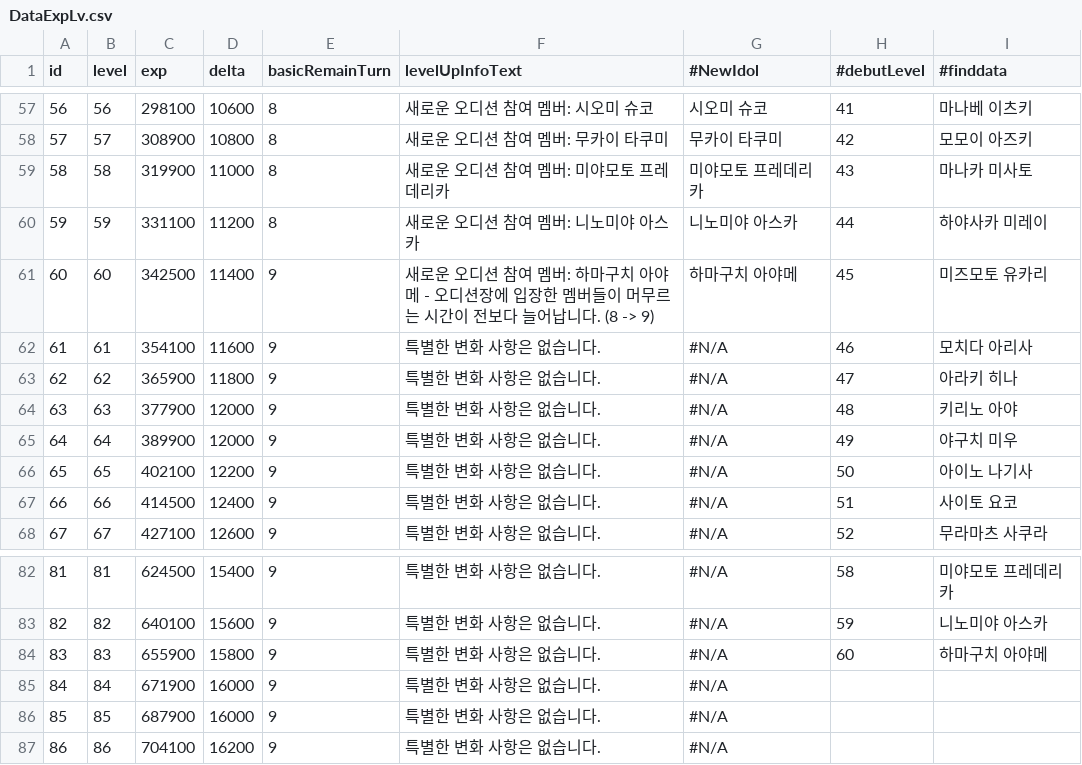
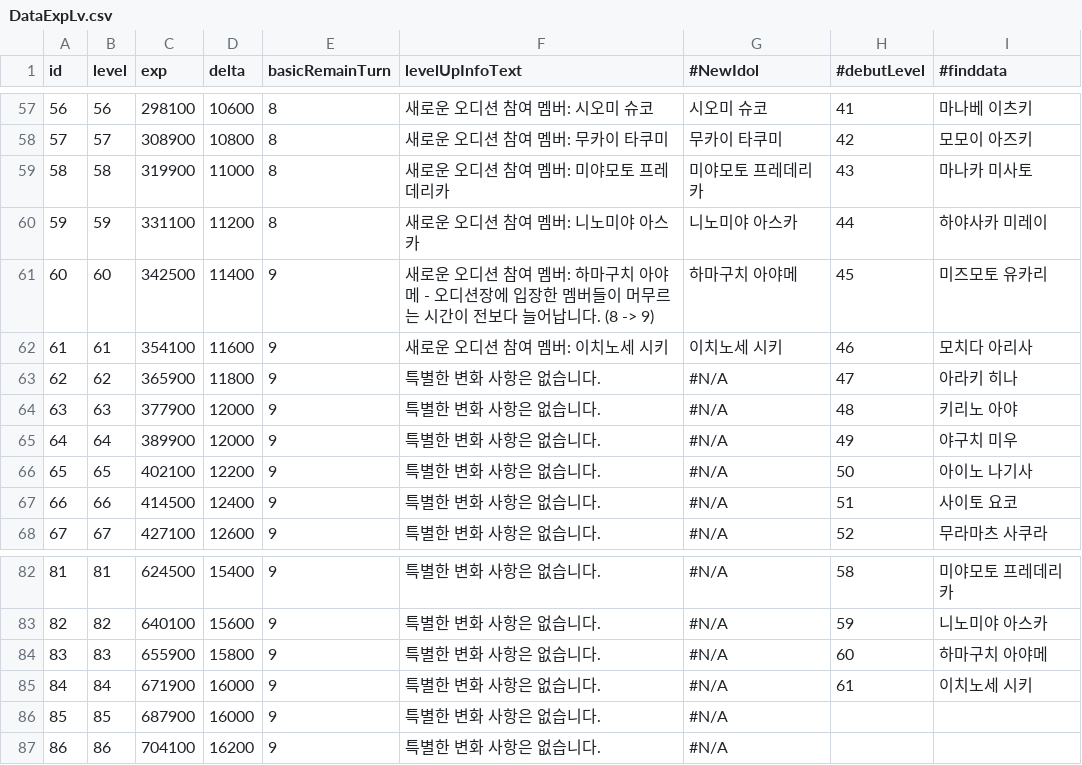
Before and after one commit to ifpi98/ProjectID2D, a CSV file: Assets/Resources/Datas/DataExpLv.csv, drawn as a sheet; only a part is shown, gaps mark what is left out.

```diff
--- a/Assets/Resources/Datas/DataExpLv.csv
+++ b/Assets/Resources/Datas/DataExpLv.csv
@@ -61,3 +61,3 @@ id,level,exp,delta,basicRemainTurn,levelUpInfoText,#NewIdol,#debutLevel,#finddat
 60,60,342500,11400,9,새로운 오디션 참여 멤버: 하마구치 아야메 - 오디션장에 입장한 멤버들이 머무르는 시간이 전보다 늘어납니다. (8 -> 9),하마구치 아야메,45,미즈모토 유카리
-61,61,354100,11600,9,특별한 변화 사항은 없습니다.,#N/A,46,모치다 아리사
+61,61,354100,11600,9,새로운 오디션 참여 멤버: 이치노세 시키,이치노세 시키,46,모치다 아리사
 62,62,365900,11800,9,특별한 변화 사항은 없습니다.,#N/A,47,아라키 히나
@@ -84,3 +84,3 @@ id,level,exp,delta,basicRemainTurn,levelUpInfoText,#NewIdol,#debutLevel,#finddat
 83,83,655900,15800,9,특별한 변화 사항은 없습니다.,#N/A,60,하마구치 아야메
-84,84,671900,16000,9,특별한 변화 사항은 없습니다.,#N/A,,
+84,84,671900,16000,9,특별한 변화 사항은 없습니다.,#N/A,61,이치노세 시키
 85,85,687900,16000,9,특별한 변화 사항은 없습니다.,#N/A,,
```
Also changed, not shown: Assets/Resources/Datas/DataChar.csv, Assets/Resources/Datas/DataUnit.csv, 5 other files.
